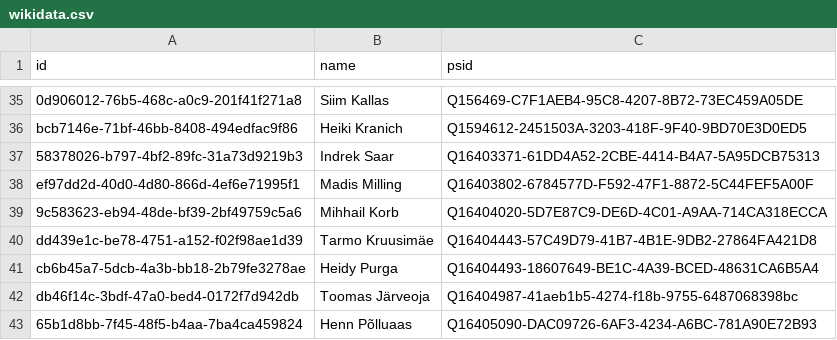
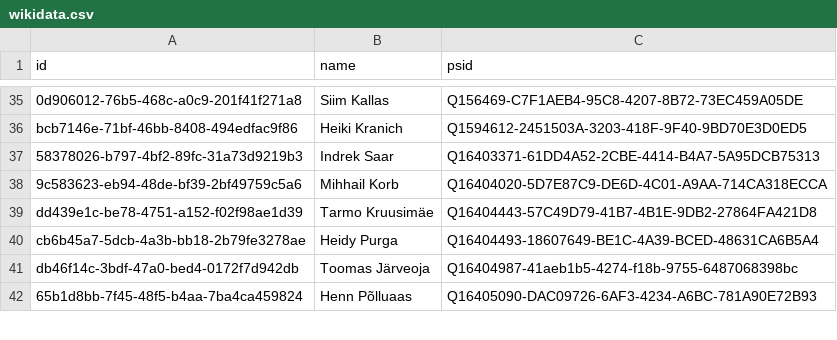
Before and after one commit to every-politician-scrapers/estonia, a CSV file: sources/riigikogu-official/wikidata.csv, drawn as a sheet; only a part is shown, gaps mark what is left out.

Commit message:
Compare external sources to Wikidata

```diff
--- a/sources/riigikogu-official/wikidata.csv
+++ b/sources/riigikogu-official/wikidata.csv
@@ -37,3 +37,2 @@ bcb7146e-71bf-46bb-8408-494edfac9f86,Heiki Kranich,Q1594612-2451503A-3203-418F-9
 58378026-b797-4bf2-89fc-31a73d9219b3,Indrek Saar,Q16403371-61DD4A52-2CBE-4414-B4A7-5A95DCB75313
-ef97dd2d-40d0-4d80-866d-4ef6e71995f1,Madis Milling,Q16403802-6784577D-F592-47F1-8872-5C44FEF5A00F
 9c583623-eb94-48de-bf39-2bf49759c5a6,Mihhail Korb,Q16404020-5D7E87C9-DE6D-4C01-A9AA-714CA318ECCA
```
Also changed, not shown: sources/riigikogu-official/scraped.csv, 1 other file.
